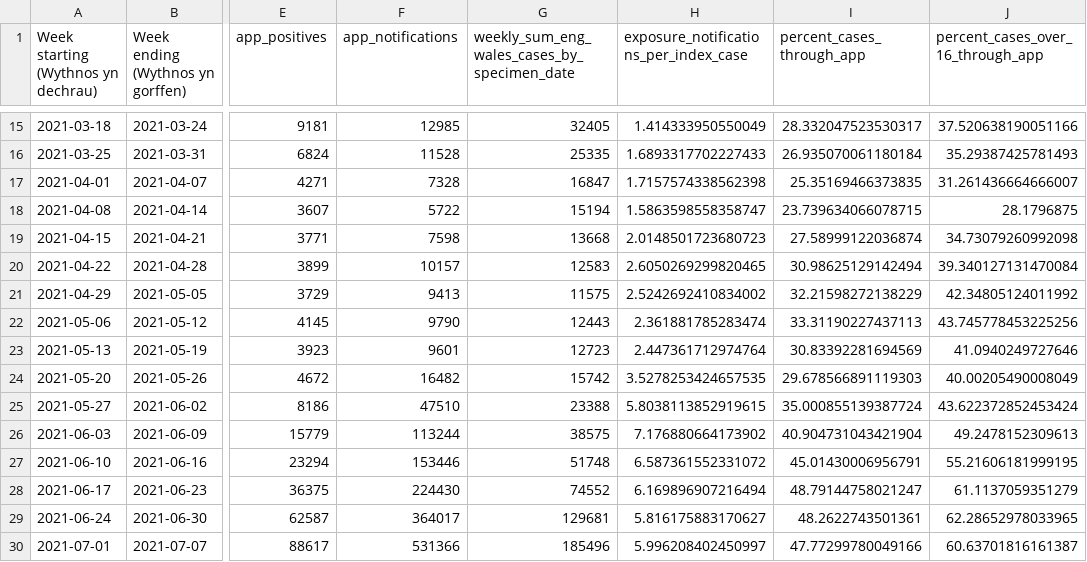
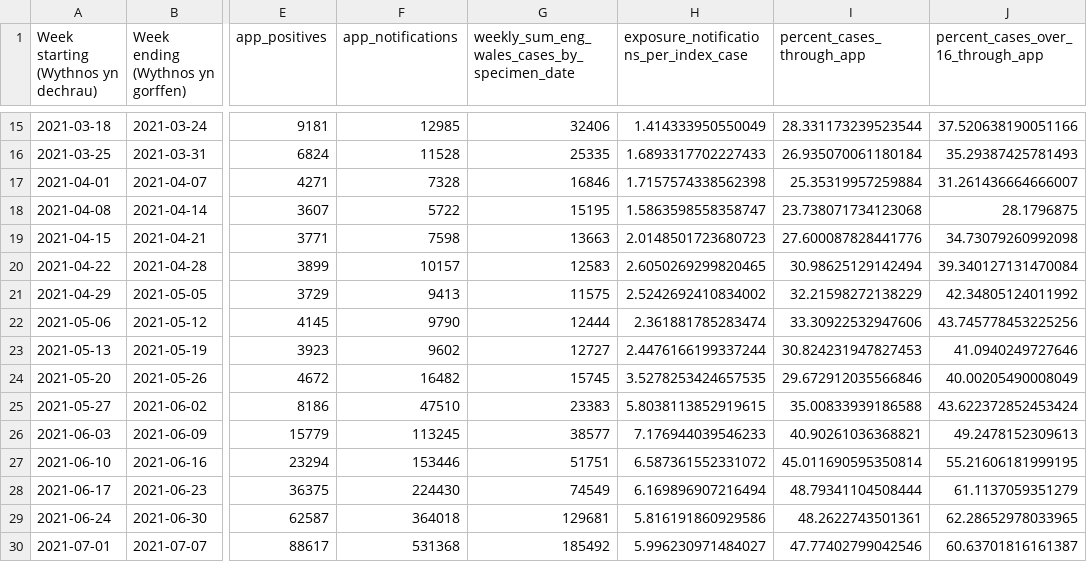
Before and after one commit to MichelleKendall/Public_NHS_COVID-19_app_data_analysis, a CSV file: data/public_app_data_summary.csv, drawn as a sheet; only a part is shown, gaps mark what is left out; the diff covers the shown part only; the diff names each change by its address in the sheet, - before the commit and + after, or states it on an @@ line.

```diff
--- a/data/public_app_data_summary.csv
+++ b/data/public_app_data_summary.csv
-G15: 32405
+G15: 32406
-I15 (percent_cases_through_app): 28.332047523530317
+I15 (percent_cases_through_app): 28.331173239523544
-G17: 16847
+G17: 16846
-I17 (percent_cases_through_app): 25.35169466373835
+I17 (percent_cases_through_app): 25.35319957259884
-G18: 15194
+G18: 15195
-I18 (percent_cases_through_app): 23.739634066078715
+I18 (percent_cases_through_app): 23.738071734123068
-G19: 13668
+G19: 13663
-I19 (percent_cases_through_app): 27.58999122036874
+I19 (percent_cases_through_app): 27.600087828441776
-G22: 12443
+G22: 12444
-I22 (percent_cases_through_app): 33.31190227437113
+I22 (percent_cases_through_app): 33.30922532947606
-F23 (app_notifications): 9601
+F23 (app_notifications): 9602
-G23: 12723
+G23: 12727
-H23: 2.447361712974764
+H23: 2.4476166199337244
-I23 (percent_cases_through_app): 30.83392281694569
+I23 (percent_cases_through_app): 30.824231947827453
-G24: 15742
+G24: 15745
-I24 (percent_cases_through_app): 29.678566891119303
+I24 (percent_cases_through_app): 29.672912035566846
-G25: 23388
+G25: 23383
-I25 (percent_cases_through_app): 35.000855139387724
+I25 (percent_cases_through_app): 35.00833939186588
-F26 (app_notifications): 113244
+F26 (app_notifications): 113245
-G26: 38575
+G26: 38577
-H26: 7.176880664173902
+H26: 7.176944039546233
-I26 (percent_cases_through_app): 40.904731043421904
+I26 (percent_cases_through_app): 40.90261036368821
-G27: 51748
+G27: 51751
-I27 (percent_cases_through_app): 45.01430006956791
+I27 (percent_cases_through_app): 45.011690595350814
-G28: 74552
+G28: 74549
-I28 (percent_cases_through_app): 48.79144758021247
+I28 (percent_cases_through_app): 48.79341104508444
-F29 (app_notifications): 364017
+F29 (app_notifications): 364018
-H29: 5.816175883170627
+H29: 5.816191860929586
-F30 (app_notifications): 531366
+F30 (app_notifications): 531368
-G30: 185496
+G30: 185492
-H30: 5.996208402450997
+H30: 5.996230971484027
-I30 (percent_cases_through_app): 47.77299780049166
+I30 (percent_cases_through_app): 47.77402799042546
```
Also changed, not shown: 1 added row and 122 edited cells elsewhere in this file, 5 other files.
